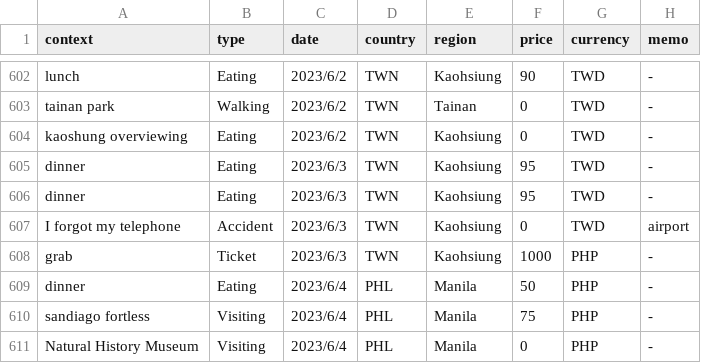
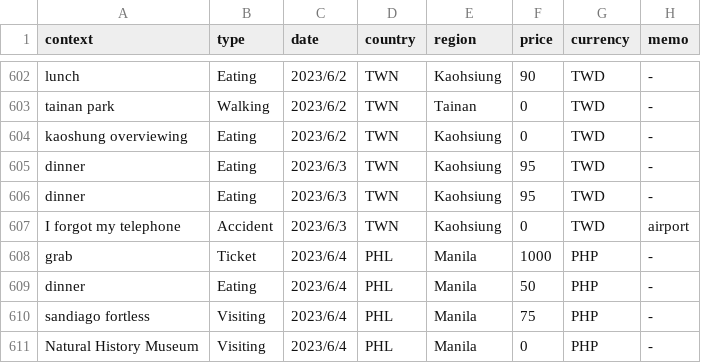
Before and after one commit to yomai-hiyashidewa/WorldTravelingLogger, a CSV file: documents/English/sightseeing.csv, drawn as a sheet; only a part is shown, gaps mark what is left out.

Commit message:
fix #19

```diff
--- a/documents/English/sightseeing.csv
+++ b/documents/English/sightseeing.csv
@@ -607,3 +607,3 @@ dinner,Eating,2023/6/3,TWN,Kaohsiung,95,TWD,-
 I forgot my telephone,Accident,2023/6/3,TWN,Kaohsiung,0,TWD,airport
-grab,Ticket,2023/6/3,TWN,Kaohsiung,1000,PHP,-
+grab,Ticket,2023/6/4,PHL,Manila,1000,PHP,-
 dinner,Eating,2023/6/4,PHL,Manila,50,PHP,-
```
